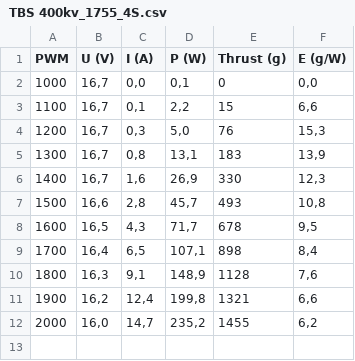
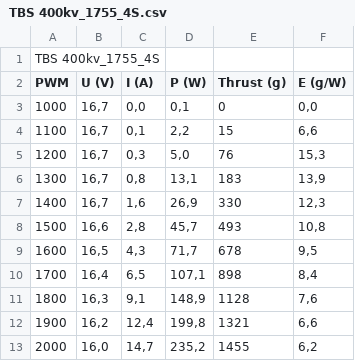
Before and after one commit to Anprivate/engine_test_results, a CSV file: TBS 400kv_1755_4S.csv, drawn as a sheet.

```diff
--- a/TBS 400kv_1755_4S.csv
+++ b/TBS 400kv_1755_4S.csv
@@ -1 +1,2 @@
+TBS 400kv_1755_4S
 PWM;U (V);I (A);P (W);Thrust (g); E (g/W)
```
Also changed, not shown: TBS 400kv_1555_3S.csv, TBS 400kv_1555_4S.csv, 24 other files.
